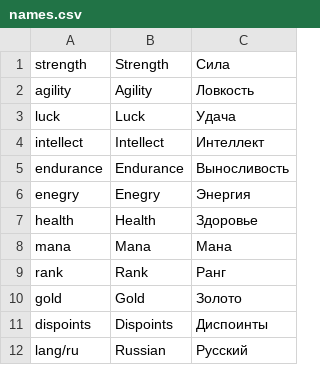
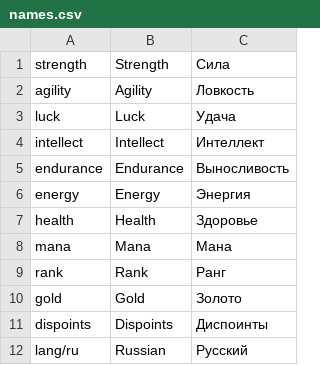
Before and after one commit to SrMecha/Shuvi-Rewrite, a CSV file: Shuvi/Language/names.csv, drawn as a sheet; only a part is shown.

Commit message:
Typo

```diff
--- a/Shuvi/Language/names.csv
+++ b/Shuvi/Language/names.csv
@@ -5,3 +5,3 @@ intellect;Intellect;Интеллект
 endurance;Endurance;Выносливость
-enegry;Enegry;Энергия
+energy;Energy;Энергия
 health;Health;Здоровье
```
Also changed, not shown: 1 other file.
